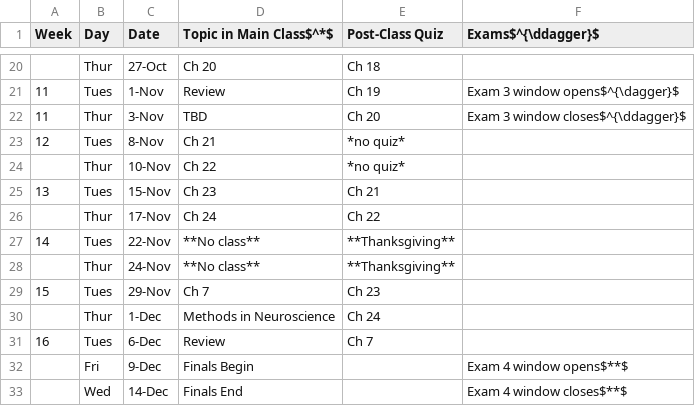
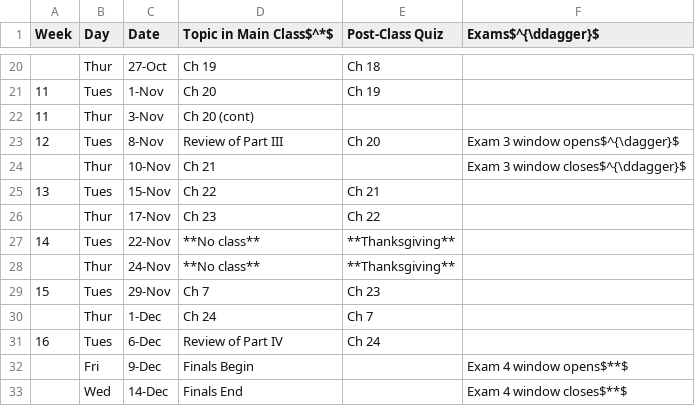
Before and after one commit to oricon/Fall22-PBSI245, a TSV file: tables/Schedule.tsv, drawn as a sheet; only a part is shown, gaps mark what is left out; the diff covers the shown part only.

```diff
--- a/tables/Schedule.tsv
+++ b/tables/Schedule.tsv
@@ -20,8 +20,8 @@ Week	Day	Date	Topic in Main Class$^*$	Post-Class Quiz	Exams$^{\ddagger}$
-	Thur	27-Oct	Ch 20	Ch 18	
-11	Tues	1-Nov	Review	Ch 19	Exam 3 window opens$^{\dagger}$
-11	Thur	3-Nov	TBD	Ch 20	Exam 3 window closes$^{\ddagger}$
-12	Tues	8-Nov	Ch 21	*no quiz*	
-	Thur	10-Nov	Ch 22	*no quiz*	
-13	Tues	15-Nov	Ch 23	Ch 21	
-	Thur	17-Nov	Ch 24	Ch 22	
+	Thur	27-Oct	Ch 19	Ch 18	
+11	Tues	1-Nov	Ch 20	Ch 19	
+11	Thur	3-Nov	Ch 20 (cont)		
+12	Tues	8-Nov	Review of Part III	Ch 20	Exam 3 window opens$^{\dagger}$
+	Thur	10-Nov	Ch 21		Exam 3 window closes$^{\ddagger}$
+13	Tues	15-Nov	Ch 22	Ch 21	
+	Thur	17-Nov	Ch 23	Ch 22	
 14	Tues	22-Nov	**No class**	**Thanksgiving**	
@@ -29,4 +29,4 @@ Week	Day	Date	Topic in Main Class$^*$	Post-Class Quiz	Exams$^{\ddagger}$
 15	Tues	29-Nov	Ch 7	Ch 23	
-	Thur	1-Dec	Methods in Neuroscience	Ch 24	
-16	Tues	6-Dec	Review	Ch 7	
+	Thur	1-Dec	Ch 24	Ch 7	
+16	Tues	6-Dec	Review of Part IV	Ch 24	
 	Fri	9-Dec	Finals Begin		Exam 4 window opens$**$
```
Also changed, not shown: 32 edited cells elsewhere in this file.
